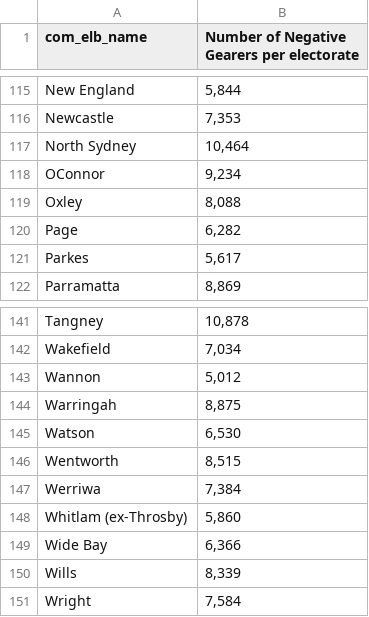
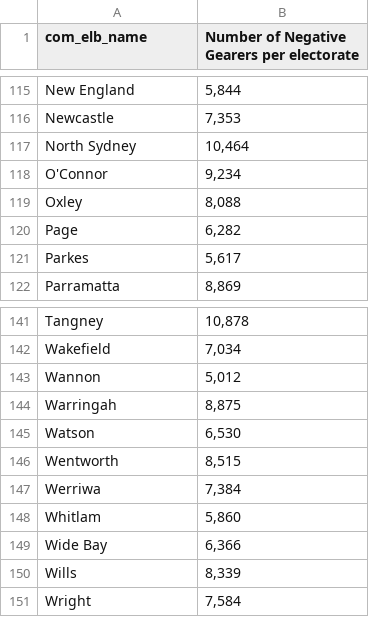
Before and after one commit to alistaircampbell89/upload, a CSV file: NegativeGearingByElectorate.csv, drawn as a sheet; only a part is shown, gaps mark what is left out.

Commit message:
Update NegativeGearingByElectorate.csv

```diff
--- a/NegativeGearingByElectorate.csv
+++ b/NegativeGearingByElectorate.csv
@@ -117,3 +117,3 @@ Newcastle,"7,353"
 North Sydney,"10,464"
-OConnor,"9,234"
+O'Connor,"9,234"
 Oxley,"8,088"
@@ -147,3 +147,3 @@ Wentworth,"8,515"
 Werriwa,"7,384"
-Whitlam (ex-Throsby),"5,860"
+Whitlam,"5,860"
 Wide Bay,"6,366"
```
